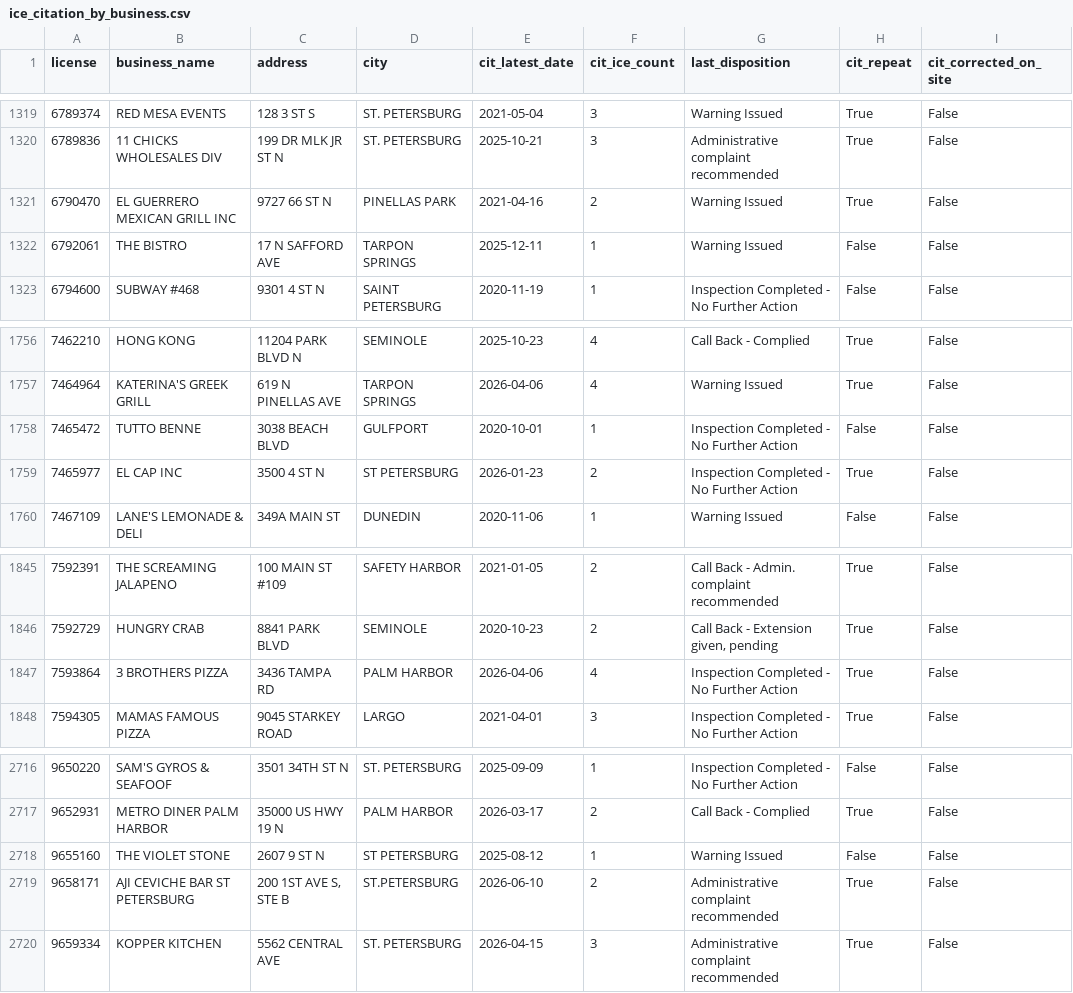
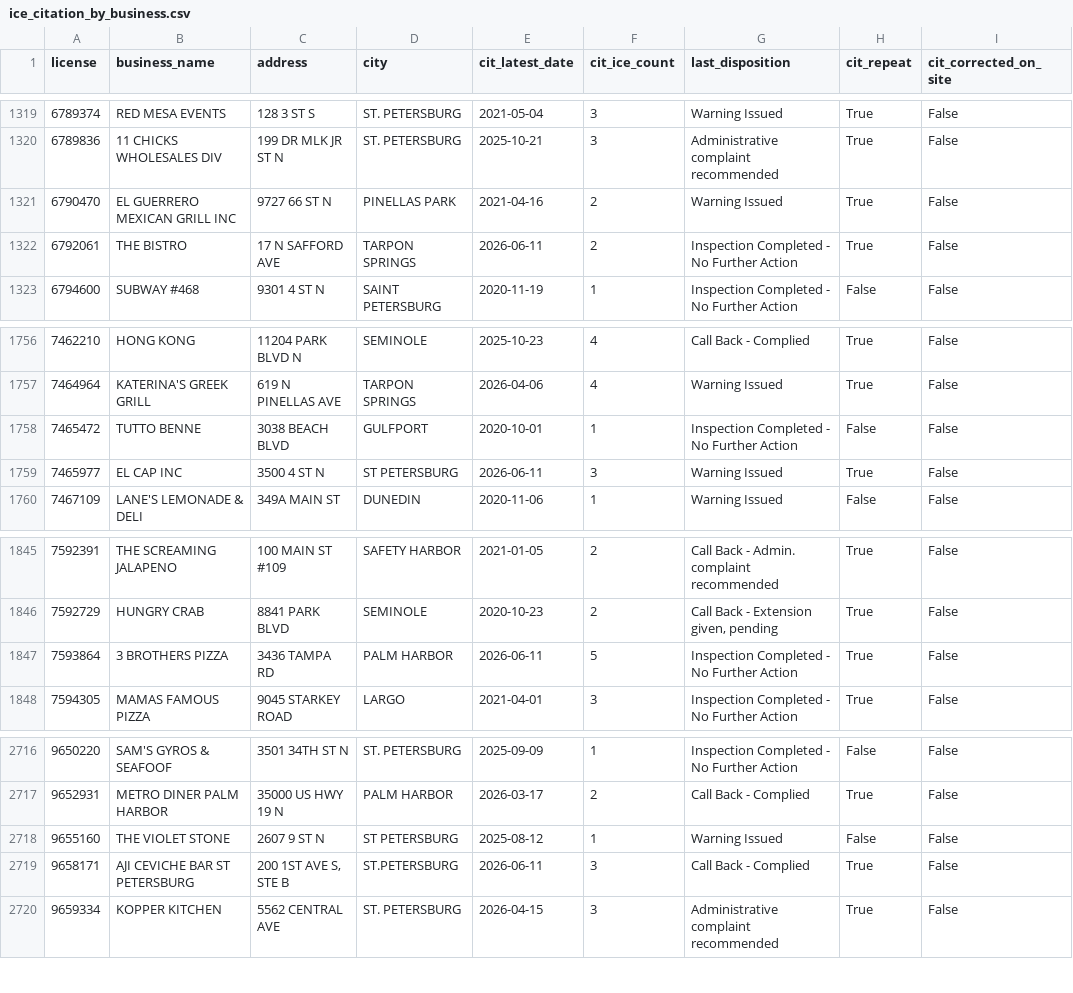
Before and after one commit to pinellasiceco/Pinellasiceco, a CSV file: ice_citation_by_business.csv, drawn as a sheet; only a part is shown, gaps mark what is left out; the diff names each change by its address in the sheet, - before the commit and + after, or states it on an @@ line.

```diff
--- a/ice_citation_by_business.csv
+++ b/ice_citation_by_business.csv
-E1322 (cit_latest_date): 2025-12-11
+E1322 (cit_latest_date): 2026-06-11
-F1322 (cit_ice_count): 1
+F1322 (cit_ice_count): 2
-G1322 (last_disposition): Warning Issued
+G1322 (last_disposition): Inspection Completed - No Further Action
-H1322 (cit_repeat): False
+H1322 (cit_repeat): True
-E1759 (cit_latest_date): 2026-01-23
+E1759 (cit_latest_date): 2026-06-11
-F1759 (cit_ice_count): 2
+F1759 (cit_ice_count): 3
-G1759 (last_disposition): Inspection Completed - No Further Action
+G1759 (last_disposition): Warning Issued
-E1847 (cit_latest_date): 2026-04-06
+E1847 (cit_latest_date): 2026-06-11
-F1847 (cit_ice_count): 4
+F1847 (cit_ice_count): 5
-E2719 (cit_latest_date): 2026-06-10
+E2719 (cit_latest_date): 2026-06-11
-F2719 (cit_ice_count): 2
+F2719 (cit_ice_count): 3
-G2719 (last_disposition): Administrative complaint recommended
+G2719 (last_disposition): Call Back - Complied
```
Also changed, not shown: 6 other files.
